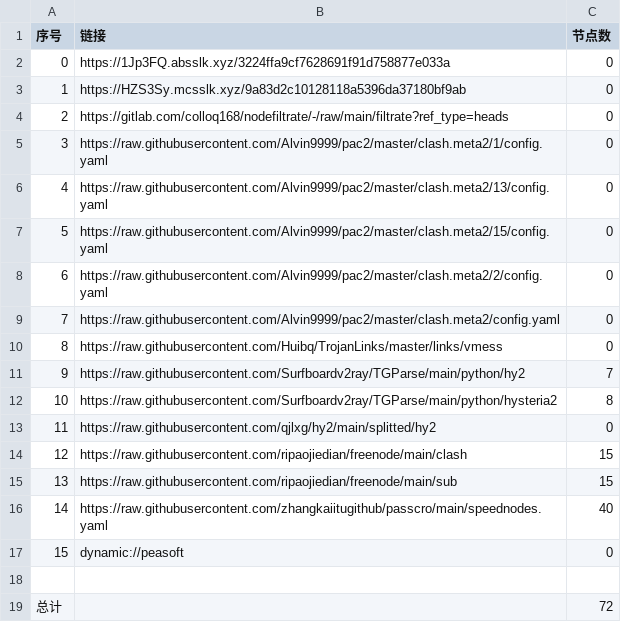
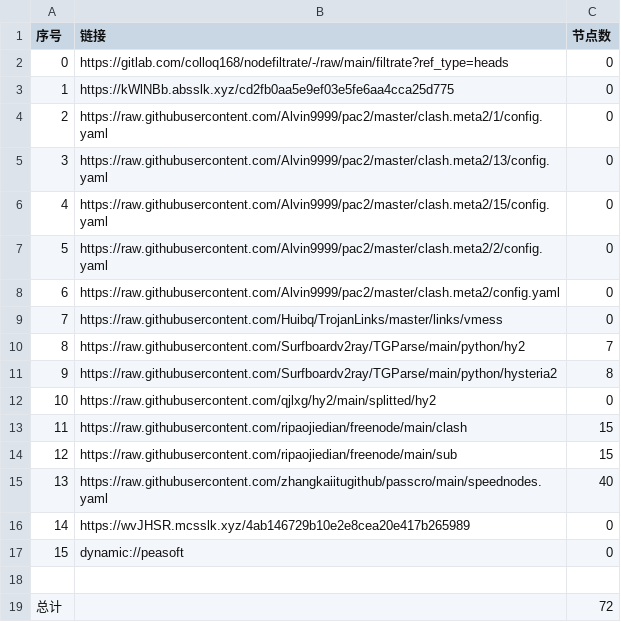
Before and after one commit to x-isd/AutoMergePublicNodes, a CSV file: list_result.csv, drawn as a sheet; removed rows and columns are numbered as before the commit, all else as after; the diff names each change by its address in the sheet, - before the commit and + after, or states it on an @@ line.

```diff
--- a/list_result.csv
+++ b/list_result.csv
-row 2: 0 | https://1Jp3FQ.absslk.xyz/3224ffa9cf7628691f91d758877e033a | 0
-row 3: 1 | https://HZS3Sy.mcsslk.xyz/9a83d2c10128118a5396da37180bf9ab | 0
@@ column A (序号) renumbered between rows 2 and 15 @@
+row 3: 1 | https://kWlNBb.absslk.xyz/cd2fb0aa5e9ef03e5fe6aa4cca25d775 | 0
+row 16: 14 | https://wvJHSR.mcsslk.xyz/4ab146729b10e2e8cea20e417b265989 | 0
```
Also changed, not shown: 20 other files.
